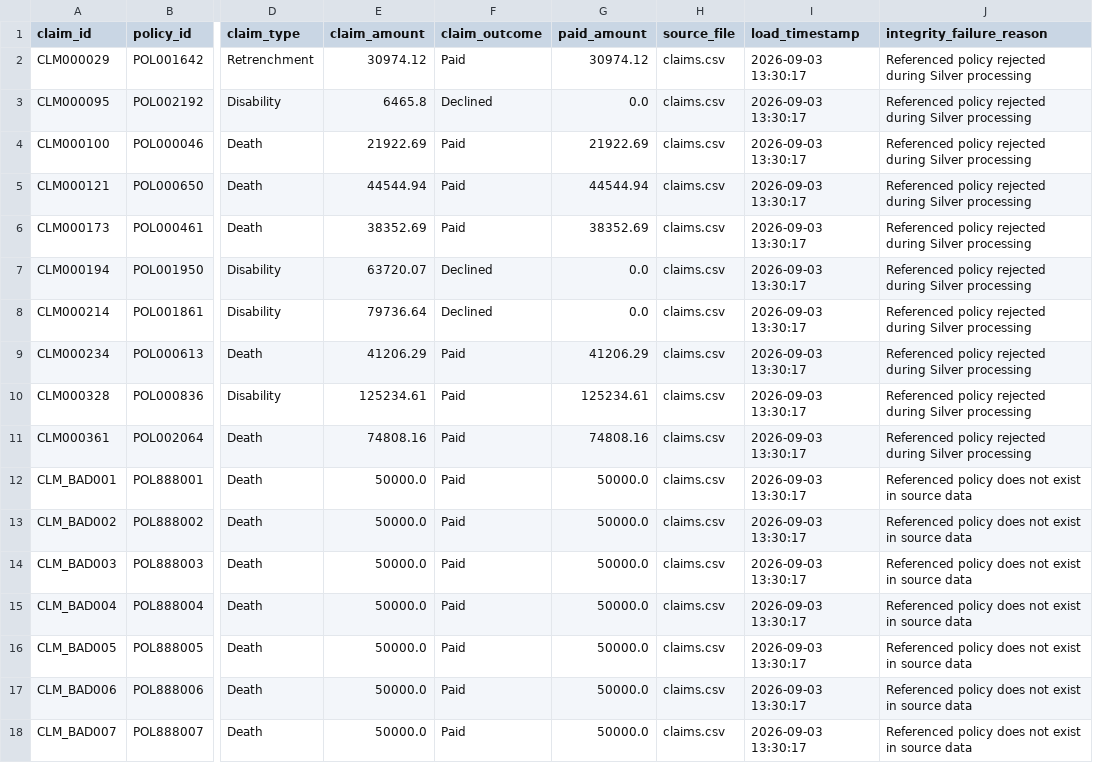
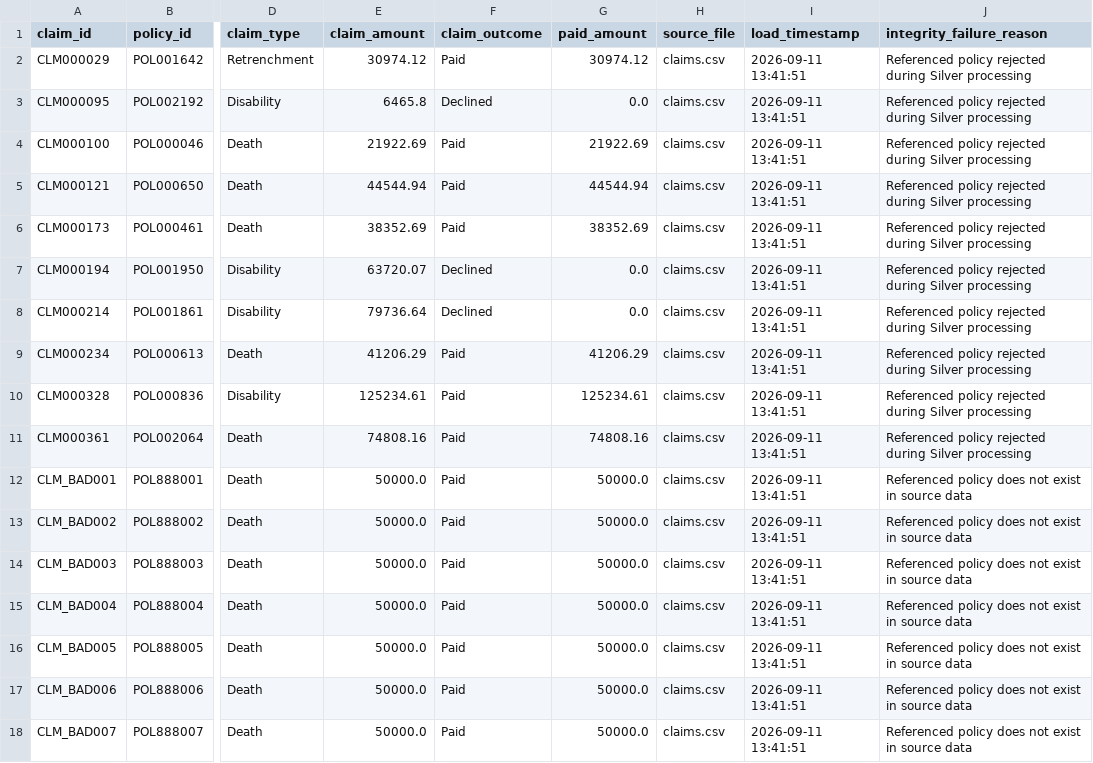
Before and after one commit to Light76/Data-Engineering-Portfolio-Project-01, a CSV file: Data/Integrity/orphan_claims.csv, drawn as a sheet; only a part is shown, gaps mark what is left out; the diff names each change by its address in the sheet, - before the commit and + after, or states it on an @@ line.

```diff
--- a/Data/Integrity/orphan_claims.csv
+++ b/Data/Integrity/orphan_claims.csv
-I2:I18 (load_timestamp): 2026-09-03 13:30:17
+I2:I18 (load_timestamp): 2026-09-11 13:41:51
```
Also changed, not shown: Data/Bronze/claims.csv, Data/Bronze/policies.csv, 34 other files.
